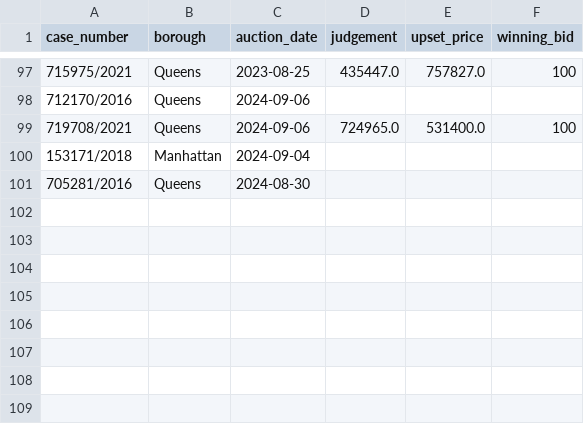
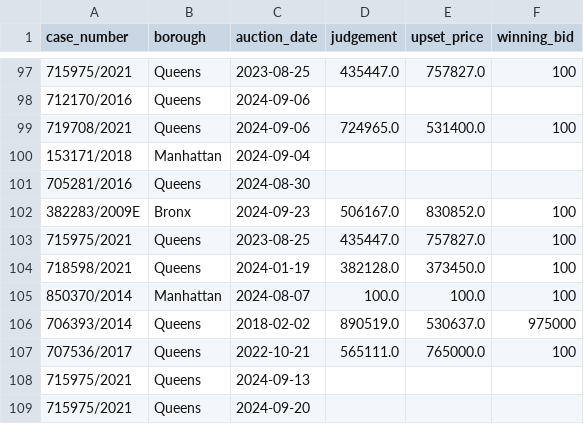
Before and after one commit to ivoytov/manhattan, a CSV file: foreclosures/bids.csv, drawn as a sheet; only a part is shown, gaps mark what is left out; the diff names each change by its address in the sheet, - before the commit and + after, or states it on an @@ line.

```diff
--- a/foreclosures/bids.csv
+++ b/foreclosures/bids.csv
+row 102: 382283/2009E | Bronx | 2024-09-23 | 506167.0 | 830852.0 | 100
+row 103: 715975/2021 | Queens | 2023-08-25 | 435447.0 | 757827.0 | 100
+row 104: 718598/2021 | Queens | 2024-01-19 | 382128.0 | 373450.0 | 100
+row 105: 850370/2014 | Manhattan | 2024-08-07 | 100.0 | 100.0 | 100
+row 106: 706393/2014 | Queens | 2018-02-02 | 890519.0 | 530637.0 | 975000
+row 107: 707536/2017 | Queens | 2022-10-21 | 565111.0 | 765000.0 | 100
+row 108: 715975/2021 | Queens | 2024-09-13
+row 109: 715975/2021 | Queens | 2024-09-20
```
Also changed, not shown: foreclosures/auction_sales.csv, foreclosures/lots.csv, 32 other files.
